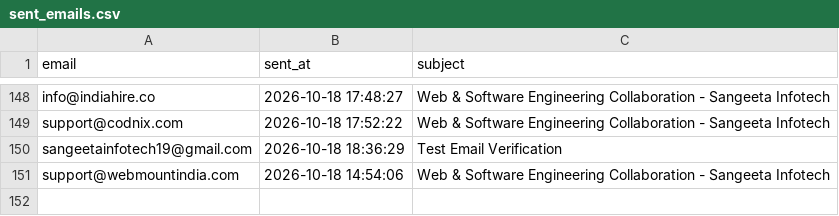
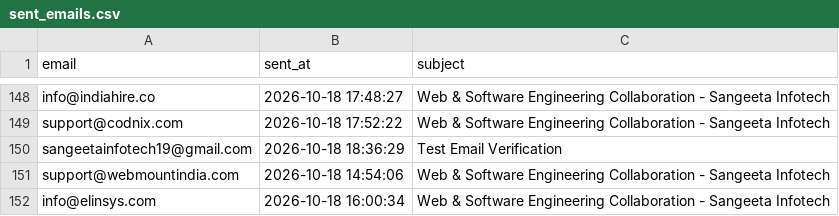
Before and after one commit to yashvi19031998-lgtm/mini-ecommerce-interview-practical, a CSV file: test-demo/logs/sent_emails.csv, drawn as a sheet; only a part is shown, gaps mark what is left out.

```diff
--- a/test-demo/logs/sent_emails.csv
+++ b/test-demo/logs/sent_emails.csv
@@ -151 +151,2 @@ sangeetainfotech19@gmail.com,2026-10-18 18:36:29,Test Email Verification
 support@webmountindia.com,2026-10-18 14:54:06,Web & Software Engineering Collaboration - Sangeeta Infotech
+info@elinsys.com,2026-10-18 16:00:34,Web & Software Engineering Collaboration - Sangeeta Infotech
```
Also changed, not shown: test-demo/all_leads_master.csv, test-demo/logs/scraper_runs.csv, 1 other file.
